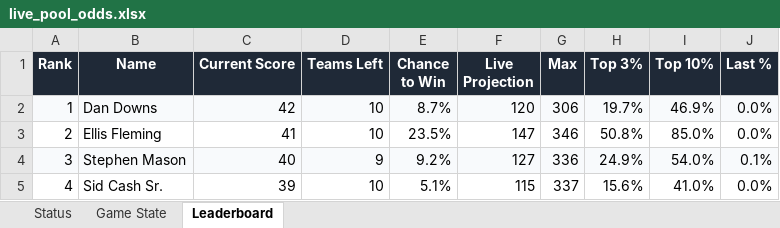
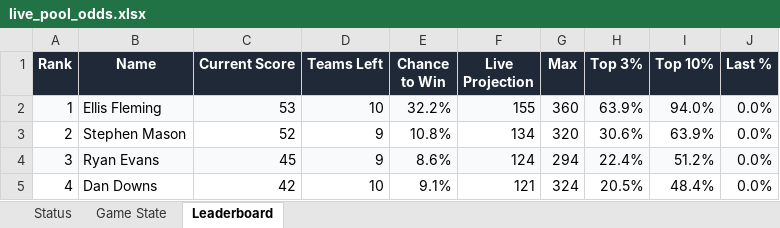
Before and after one commit to coledalton10-create/Pool-Power-Rankings, an Excel workbook: live_pool_odds.xlsx, sheet Leaderboard, drawn as a sheet; only a part is shown; values as stored, in another font and other column widths than the file's, no borders; the diff covers the shown part only; the diff names each change by its address in the sheet, - before the commit and + after, or states it on an @@ line.

```diff
--- a/live_pool_odds.xlsx (sheet Leaderboard)
+++ b/live_pool_odds.xlsx (sheet Leaderboard)
-B2 (Name): Dan Downs
+B2 (Name): Ellis Fleming
-C2 (Current Score): 42
+C2 (Current Score): 53
-E2 (Chance to Win): 8.7%
+E2 (Chance to Win): 32.2%
-F2 (Live Projection): 120
+F2 (Live Projection): 155
-G2 (Max): 306
+G2 (Max): 360
-H2 (Top 3%): 19.7%
+H2 (Top 3%): 63.9%
-I2 (Top 10%): 46.9%
+I2 (Top 10%): 94.0%
-B3 (Name): Ellis Fleming
+B3 (Name): Stephen Mason
-C3 (Current Score): 41
+C3 (Current Score): 52
-D3 (Teams Left): 10
+D3 (Teams Left): 9
-E3 (Chance to Win): 23.5%
+E3 (Chance to Win): 10.8%
-F3 (Live Projection): 147
+F3 (Live Projection): 134
-G3 (Max): 346
+G3 (Max): 320
-H3 (Top 3%): 50.8%
+H3 (Top 3%): 30.6%
-I3 (Top 10%): 85.0%
+I3 (Top 10%): 63.9%
-B4 (Name): Stephen Mason
+B4 (Name): Ryan Evans
-C4 (Current Score): 40
+C4 (Current Score): 45
-E4 (Chance to Win): 9.2%
+E4 (Chance to Win): 8.6%
-F4 (Live Projection): 127
+F4 (Live Projection): 124
-G4 (Max): 336
+G4 (Max): 294
-H4 (Top 3%): 24.9%
+H4 (Top 3%): 22.4%
-I4 (Top 10%): 54.0%
+I4 (Top 10%): 51.2%
-J4 (Last %): 0.1%
+J4 (Last %): 0.0%
-B5 (Name): Sid Cash Sr.
+B5 (Name): Dan Downs
-C5 (Current Score): 39
+C5 (Current Score): 42
-E5 (Chance to Win): 5.1%
+E5 (Chance to Win): 9.1%
-F5 (Live Projection): 115
+F5 (Live Projection): 121
-G5 (Max): 337
+G5 (Max): 324
-H5 (Top 3%): 15.6%
+H5 (Top 3%): 20.5%
-I5 (Top 10%): 41.0%
+I5 (Top 10%): 48.4%
```
Also changed, not shown: 261 edited cells elsewhere in this sheet, sheet Status, sheet Game State, 13 other files.
